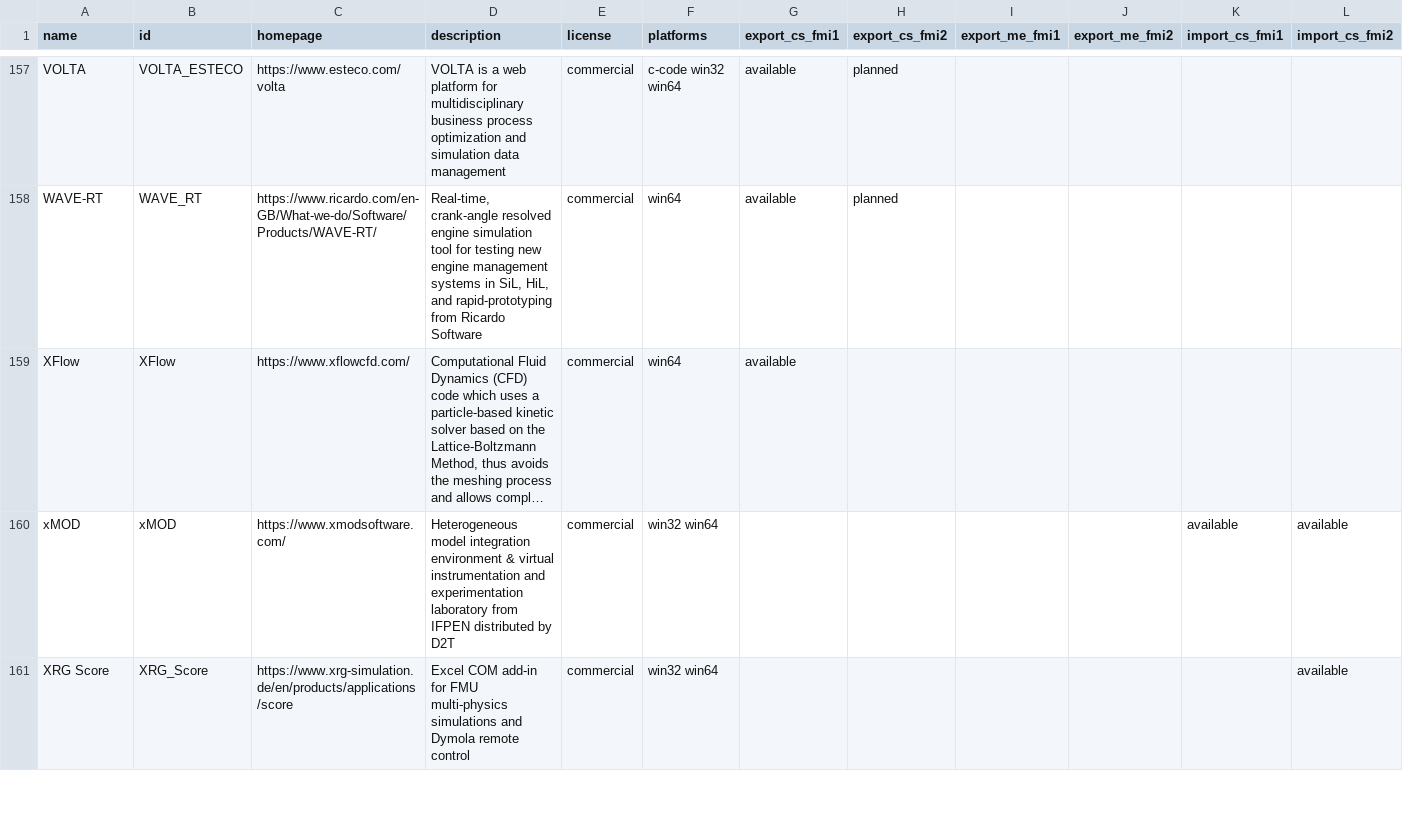
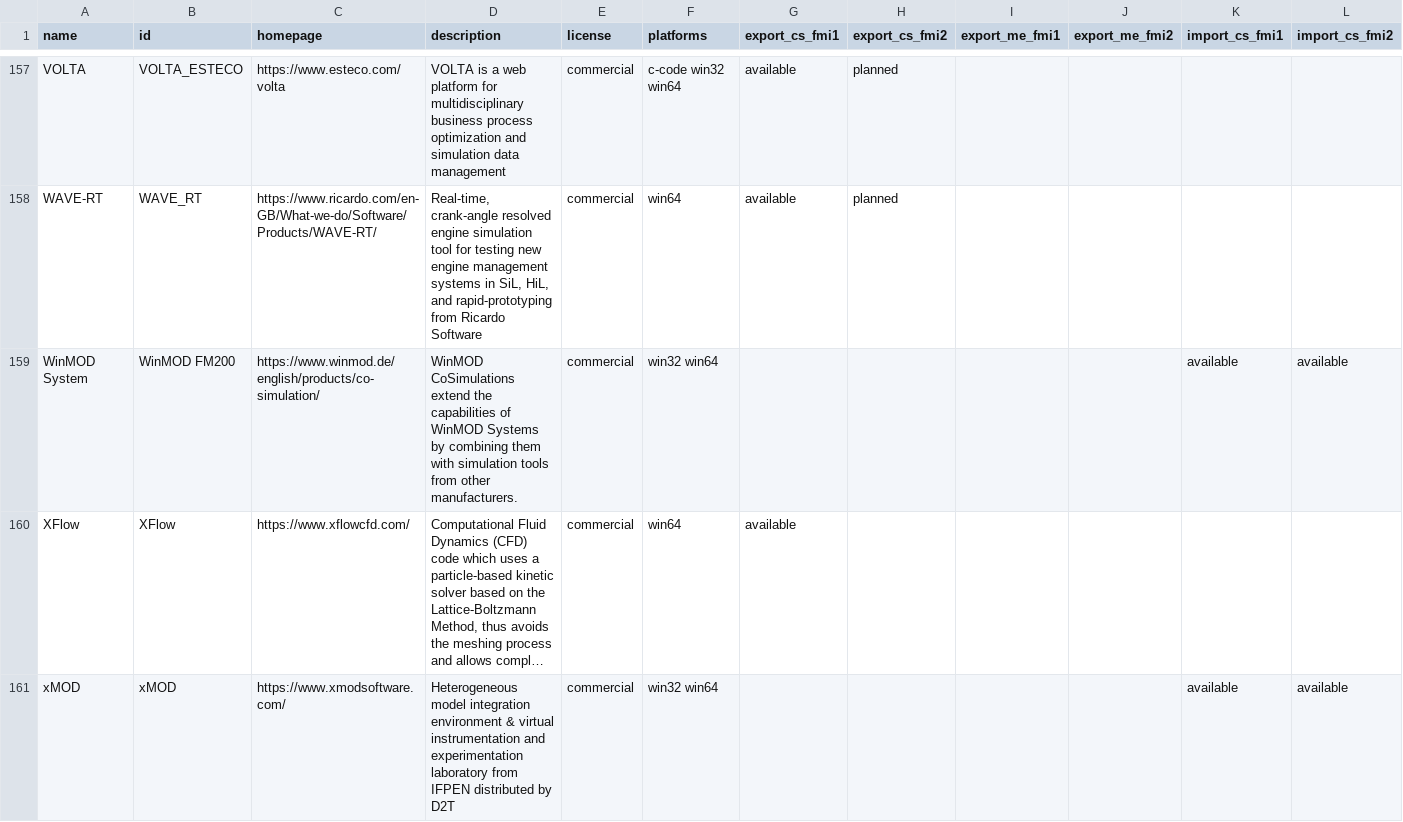
Before and after one commit to modelica/fmi-standard.org, a CSV file: _data/tools.csv, drawn as a sheet; only a part is shown, gaps mark what is left out; the shorter side is filled out with more unchanged rows; long unchanged cells end in …; rows hold the shown columns only; the diff names each change by its address in the sheet, - before the commit and + after, or states it on an @@ line.

Commit message:
Add WinMOD to tools.csv (#324)

```diff
--- a/_data/tools.csv
+++ b/_data/tools.csv
+row 159: WinMOD System | WinMOD FM200 | https://www.winmod.de/english/products/co-simulation/ | WinMOD CoSimulations extend the capabilities of WinMOD Systems by combining them with simulation tools from other manufacturers. | commercial | win32 win64 |  |  |  |  | available | available
```
